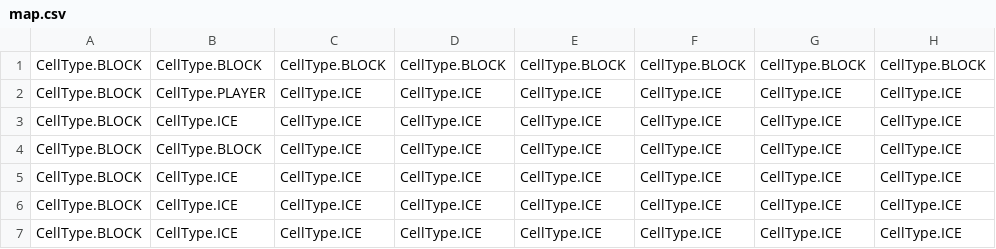
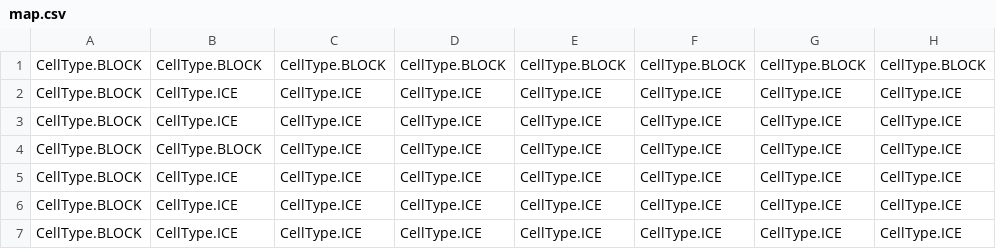
Before and after one commit to mschmidlin1/slide-quest, a CSV file: levels/beginner/map.csv, drawn as a sheet; only a part is shown; the diff names each change by its address in the sheet, - before the commit and + after, or states it on an @@ line.

Commit message:
title screen and first level working!

```diff
--- a/levels/beginner/map.csv
+++ b/levels/beginner/map.csv
-B2: CellType.PLAYER
+B2: CellType.ICE
```
Also changed, not shown: 8 other files.
